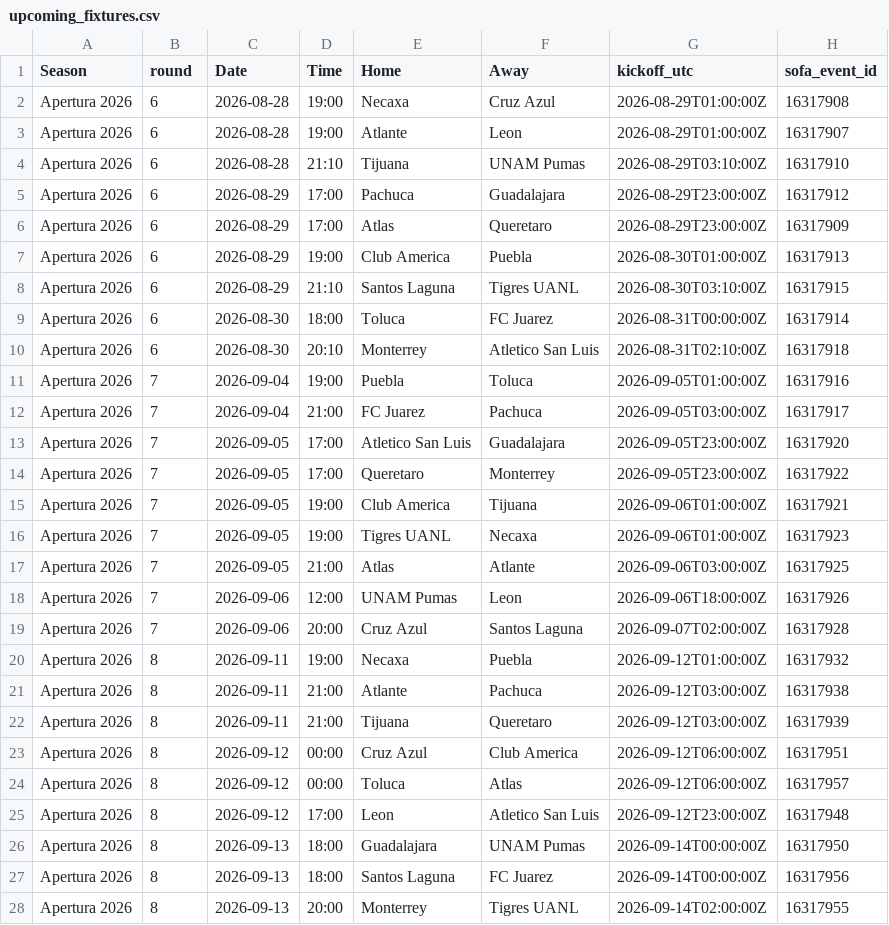
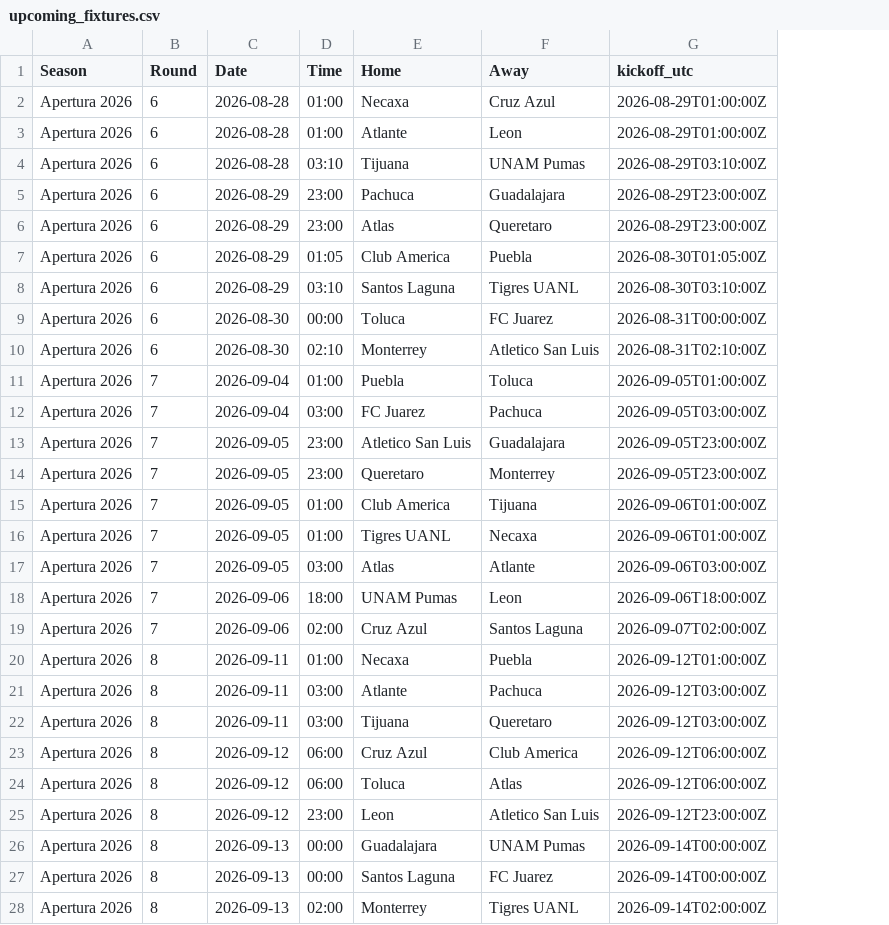
Before and after one commit to jiajun-builds/betmodel, a CSV file: data/ligamx/upcoming_fixtures.csv, drawn as a sheet; only a part is shown; the diff covers the shown part only; the diff names each change by its address in the sheet, - before the commit and + after, or states it on an @@ line.

```diff
--- a/data/ligamx/upcoming_fixtures.csv
+++ b/data/ligamx/upcoming_fixtures.csv
-column H (sofa_event_id), rows 2-28: 16317908 | 16317907 | 16317910 | 16317912 | 16317909 | 16317913 | 16317915 | 16317914 | 16317918 | 16317916 | 16317917 | 16317920 | 16317922 | 16317921 | 16317923 | 16317925 | 16317926 | 16317928 | 16317932 | 16317938 | 16317939 | 16317951 | 16317957 | 16317948 | 16317950 | 16317956 | 16317955
-B1: round
+B1: Round
-D2:D3 (Time): 19:00
+D2:D3 (Time): 01:00
-D4 (Time): 21:10
+D4 (Time): 03:10
-D5:D6 (Time): 17:00
+D5:D6 (Time): 23:00
-D7 (Time): 19:00
+D7 (Time): 01:05
-G7 (kickoff_utc): 2026-08-30T01:00:00Z
+G7 (kickoff_utc): 2026-08-30T01:05:00Z
-D8 (Time): 21:10
+D8 (Time): 03:10
-D9 (Time): 18:00
+D9 (Time): 00:00
-D10 (Time): 20:10
+D10 (Time): 02:10
-D11 (Time): 19:00
+D11 (Time): 01:00
-D12 (Time): 21:00
+D12 (Time): 03:00
-D13:D14 (Time): 17:00
+D13:D14 (Time): 23:00
-D15:D16 (Time): 19:00
+D15:D16 (Time): 01:00
-D17 (Time): 21:00
+D17 (Time): 03:00
-D18 (Time): 12:00
+D18 (Time): 18:00
-D19 (Time): 20:00
+D19 (Time): 02:00
-D20 (Time): 19:00
+D20 (Time): 01:00
-D21:D22 (Time): 21:00
+D21:D22 (Time): 03:00
-D23:D24 (Time): 00:00
+D23:D24 (Time): 06:00
-D25 (Time): 17:00
+D25 (Time): 23:00
-D26:D27 (Time): 18:00
+D26:D27 (Time): 00:00
-D28 (Time): 20:00
+D28 (Time): 02:00
```
Also changed, not shown: 81 edited cells elsewhere in this file, data/csl/matches.csv, data/csl/upcoming_fixtures.csv, 11 other files.
